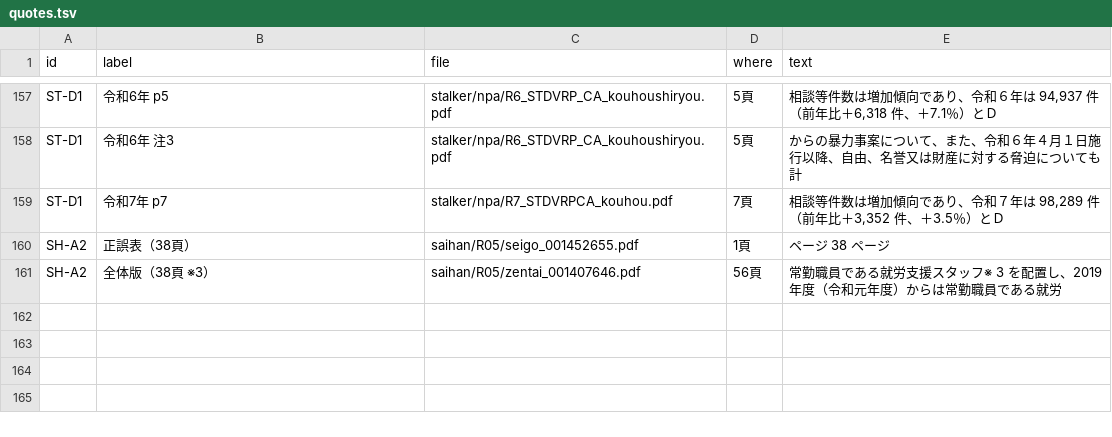
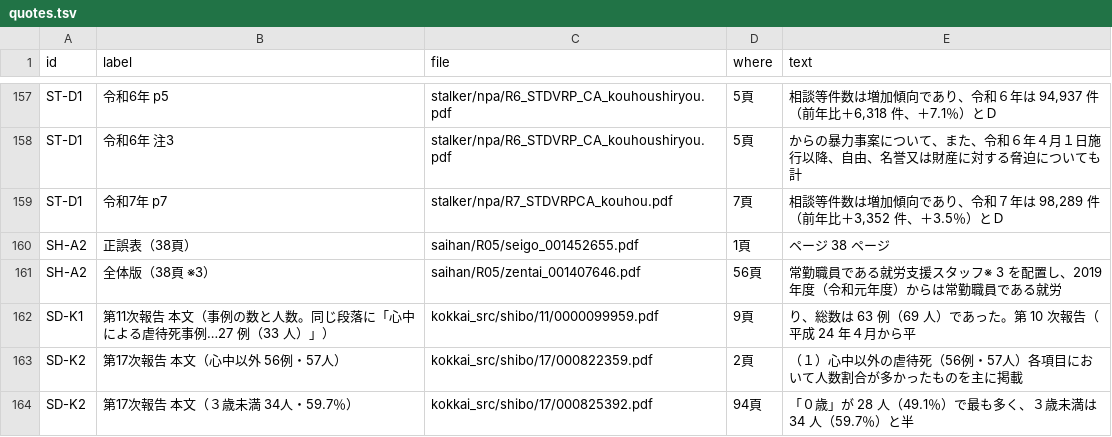
Before and after one commit to hirokifukui/urazuke, a TSV file: results/quotes/quotes.tsv, drawn as a sheet; only a part is shown, gaps mark what is left out.

```diff
--- a/results/quotes/quotes.tsv
+++ b/results/quotes/quotes.tsv
@@ -161 +161,4 @@ SH-A2	正誤表（38頁）	saihan/R05/seigo_001452655.pdf	1頁	ページ 38 ペ
 SH-A2	全体版（38頁 ※3）	saihan/R05/zentai_001407646.pdf	56頁	常勤職員である就労支援スタッフ※ 3 を配置し、2019 年度（令和元年度）からは常勤職員である就労
+SD-K1	第11次報告 本文（事例の数と人数。同じ段落に「心中による虐待死事例…27 例（33 人）」）	kokkai_src/shibo/11/0000099959.pdf	9頁	り、総数は 63 例（69 人）であった。第 10 次報告（平成 24 年４月から平
+SD-K2	第17次報告 本文（心中以外 56例・57人）	kokkai_src/shibo/17/000822359.pdf	2頁	（１）心中以外の虐待死（56例・57人）各項目において人数割合が多かったものを主に掲載
+SD-K2	第17次報告 本文（３歳未満 34人・59.7％）	kokkai_src/shibo/17/000825392.pdf	94頁	「０歳」が 28 人（49.1％）で最も多く、３歳未満は 34 人（59.7％）と半
```
Also changed, not shown: checks/quotes/targets.tsv, publish/EXCLUDED_FILES.tsv, 14 other files.
